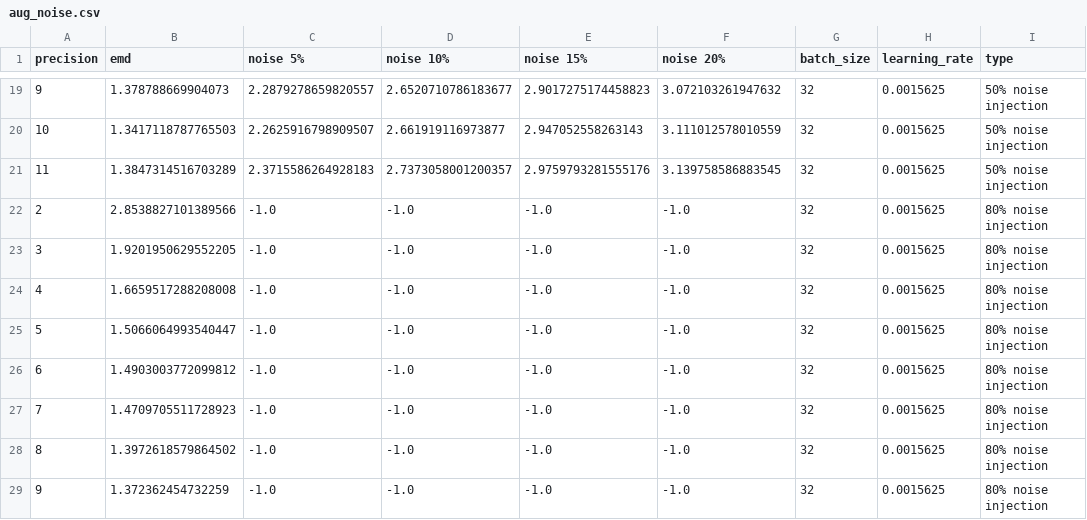
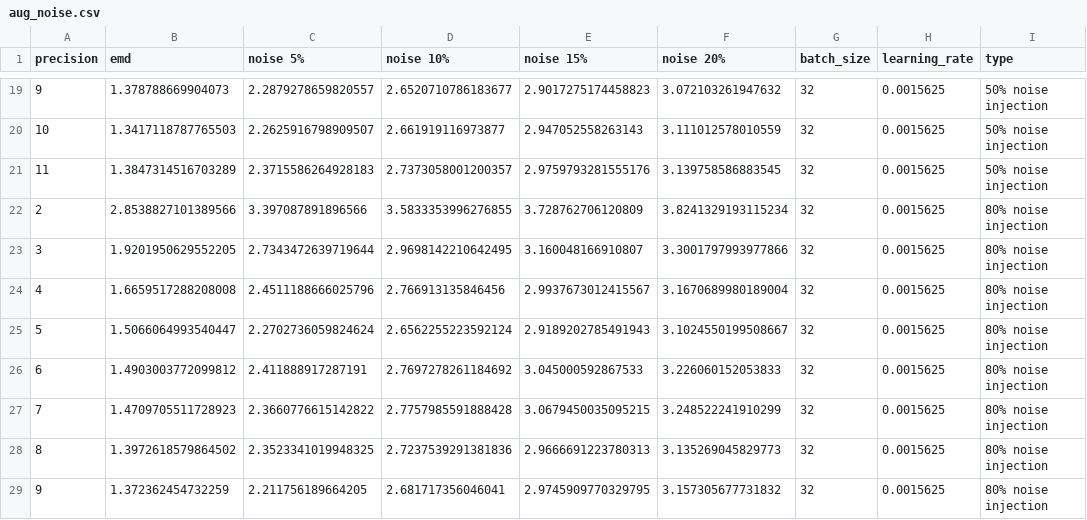
Before and after one commit to Vis4SciML/loss_landscape_taxonomy, a CSV file: workspace/notebooks/results/econ/aug_noise.csv, drawn as a sheet; only a part is shown, gaps mark what is left out; the diff covers the shown part only.

```diff
--- a/workspace/notebooks/results/econ/aug_noise.csv
+++ b/workspace/notebooks/results/econ/aug_noise.csv
@@ -21,9 +21,9 @@ precision,emd,noise 5%,noise 10%,noise 15%,noise 20%,batch_size,learning_rate,ty
 11,1.3847314516703289,2.3715586264928183,2.7373058001200357,2.9759793281555176,3.139758586883545,32,0.0015625,50% noise injection
-2,2.8538827101389566,-1.0,-1.0,-1.0,-1.0,32,0.0015625,80% noise injection
-3,1.9201950629552205,-1.0,-1.0,-1.0,-1.0,32,0.0015625,80% noise injection
-4,1.6659517288208008,-1.0,-1.0,-1.0,-1.0,32,0.0015625,80% noise injection
-5,1.5066064993540447,-1.0,-1.0,-1.0,-1.0,32,0.0015625,80% noise injection
-6,1.4903003772099812,-1.0,-1.0,-1.0,-1.0,32,0.0015625,80% noise injection
-7,1.4709705511728923,-1.0,-1.0,-1.0,-1.0,32,0.0015625,80% noise injection
-8,1.3972618579864502,-1.0,-1.0,-1.0,-1.0,32,0.0015625,80% noise injection
-9,1.372362454732259,-1.0,-1.0,-1.0,-1.0,32,0.0015625,80% noise injection
+2,2.8538827101389566,3.397087891896566,3.5833353996276855,3.728762706120809,3.8241329193115234,32,0.0015625,80% noise injection
+3,1.9201950629552205,2.7343472639719644,2.9698142210642495,3.160048166910807,3.3001797993977866,32,0.0015625,80% noise injection
+4,1.6659517288208008,2.4511188666025796,2.766913135846456,2.9937673012415567,3.1670689980189004,32,0.0015625,80% noise injection
+5,1.5066064993540447,2.2702736059824624,2.6562255223592124,2.9189202785491943,3.1024550199508667,32,0.0015625,80% noise injection
+6,1.4903003772099812,2.411888917287191,2.7697278261184692,3.045000592867533,3.226060152053833,32,0.0015625,80% noise injection
+7,1.4709705511728923,2.3660776615142822,2.7757985591888428,3.0679450035095215,3.248522241910299,32,0.0015625,80% noise injection
+8,1.3972618579864502,2.3523341019948325,2.7237539291381836,2.9666691223780313,3.135269045829773,32,0.0015625,80% noise injection
+9,1.372362454732259,2.211756189664205,2.681717356046041,2.9745909770329795,3.157305677731832,32,0.0015625,80% noise injection
```
Also changed, not shown: 88 edited cells elsewhere in this file, workspace/notebooks/results/econ/dataset.csv, workspace/notebooks/results/rn08/dataset.csv, 4 other files.
